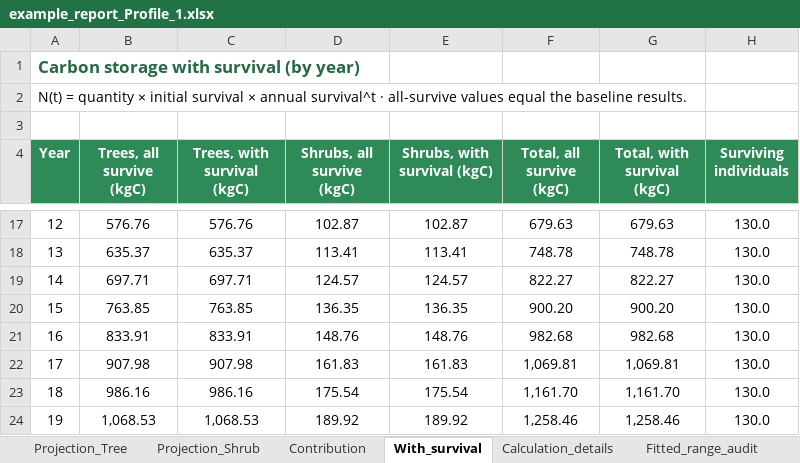
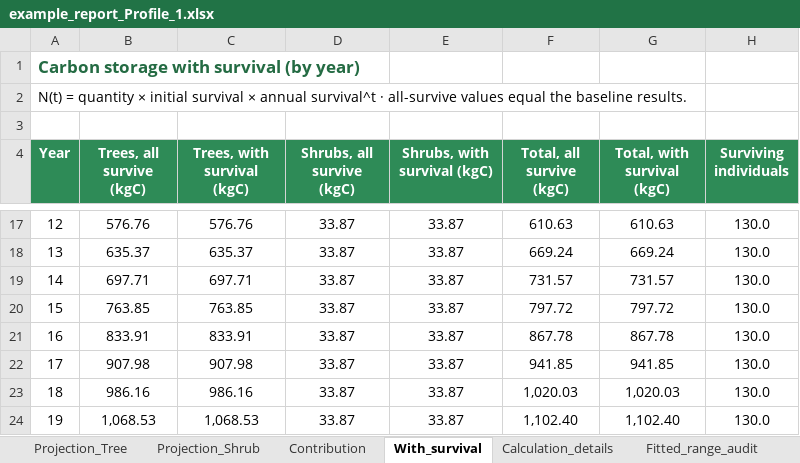
Before and after one commit to ISW-LAB/ForeCarb, an Excel workbook: presets/example_report_Profile_1.xlsx, sheet With_survival, drawn as a sheet; only a part is shown, gaps mark what is left out; values as stored, in another font and other column widths than the file's, no borders; the diff covers the shown part only; the diff names each change by its address in the sheet, - before the commit and + after, or states it on an @@ line.

```diff
--- a/presets/example_report_Profile_1.xlsx (sheet With_survival)
+++ b/presets/example_report_Profile_1.xlsx (sheet With_survival)
-D17 (Shrubs, all survive (kgC)): 102.87
+D17 (Shrubs, all survive (kgC)): 33.87
-E17 (Shrubs, with survival (kgC)): 102.87
+E17 (Shrubs, with survival (kgC)): 33.87
-F17 (Total, all survive (kgC)): 679.63
+F17 (Total, all survive (kgC)): 610.63
-G17 (Total, with survival (kgC)): 679.63
+G17 (Total, with survival (kgC)): 610.63
-D18 (Shrubs, all survive (kgC)): 113.41
+D18 (Shrubs, all survive (kgC)): 33.87
-E18 (Shrubs, with survival (kgC)): 113.41
+E18 (Shrubs, with survival (kgC)): 33.87
-F18 (Total, all survive (kgC)): 748.78
+F18 (Total, all survive (kgC)): 669.24
-G18 (Total, with survival (kgC)): 748.78
+G18 (Total, with survival (kgC)): 669.24
-D19 (Shrubs, all survive (kgC)): 124.57
+D19 (Shrubs, all survive (kgC)): 33.87
-E19 (Shrubs, with survival (kgC)): 124.57
+E19 (Shrubs, with survival (kgC)): 33.87
-F19 (Total, all survive (kgC)): 822.27
+F19 (Total, all survive (kgC)): 731.57
-G19 (Total, with survival (kgC)): 822.27
+G19 (Total, with survival (kgC)): 731.57
-D20 (Shrubs, all survive (kgC)): 136.35
+D20 (Shrubs, all survive (kgC)): 33.87
-E20 (Shrubs, with survival (kgC)): 136.35
+E20 (Shrubs, with survival (kgC)): 33.87
-F20 (Total, all survive (kgC)): 900.20
+F20 (Total, all survive (kgC)): 797.72
-G20 (Total, with survival (kgC)): 900.20
+G20 (Total, with survival (kgC)): 797.72
-D21 (Shrubs, all survive (kgC)): 148.76
+D21 (Shrubs, all survive (kgC)): 33.87
-E21 (Shrubs, with survival (kgC)): 148.76
+E21 (Shrubs, with survival (kgC)): 33.87
-F21 (Total, all survive (kgC)): 982.68
+F21 (Total, all survive (kgC)): 867.78
-G21 (Total, with survival (kgC)): 982.68
+G21 (Total, with survival (kgC)): 867.78
-D22 (Shrubs, all survive (kgC)): 161.83
+D22 (Shrubs, all survive (kgC)): 33.87
-E22 (Shrubs, with survival (kgC)): 161.83
+E22 (Shrubs, with survival (kgC)): 33.87
-F22 (Total, all survive (kgC)): 1,069.81
+F22 (Total, all survive (kgC)): 941.85
-G22 (Total, with survival (kgC)): 1,069.81
+G22 (Total, with survival (kgC)): 941.85
-D23 (Shrubs, all survive (kgC)): 175.54
+D23 (Shrubs, all survive (kgC)): 33.87
-E23 (Shrubs, with survival (kgC)): 175.54
+E23 (Shrubs, with survival (kgC)): 33.87
-F23 (Total, all survive (kgC)): 1,161.70
+F23 (Total, all survive (kgC)): 1,020.03
-G23 (Total, with survival (kgC)): 1,161.70
+G23 (Total, with survival (kgC)): 1,020.03
-D24 (Shrubs, all survive (kgC)): 189.92
+D24 (Shrubs, all survive (kgC)): 33.87
-E24 (Shrubs, with survival (kgC)): 189.92
+E24 (Shrubs, with survival (kgC)): 33.87
-F24 (Total, all survive (kgC)): 1,258.46
+F24 (Total, all survive (kgC)): 1,102.40
-G24 (Total, with survival (kgC)): 1,258.46
+G24 (Total, with survival (kgC)): 1,102.40
```
Also changed, not shown: 1 added row, 1 removed row and 72 edited cells elsewhere in this sheet, sheet Fitted_range_audit, sheet Projection_Shrub, sheet Calculation_details, sheet Projection_Tree, charts or pictures, 21 other files.
